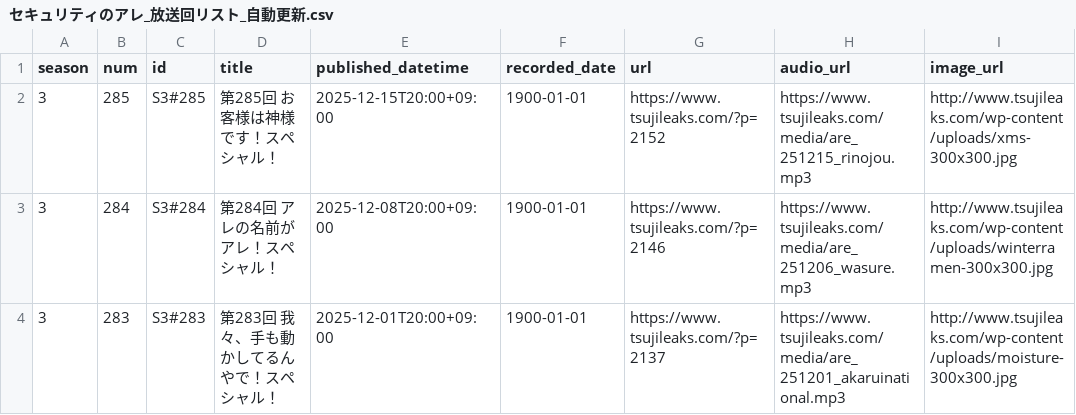
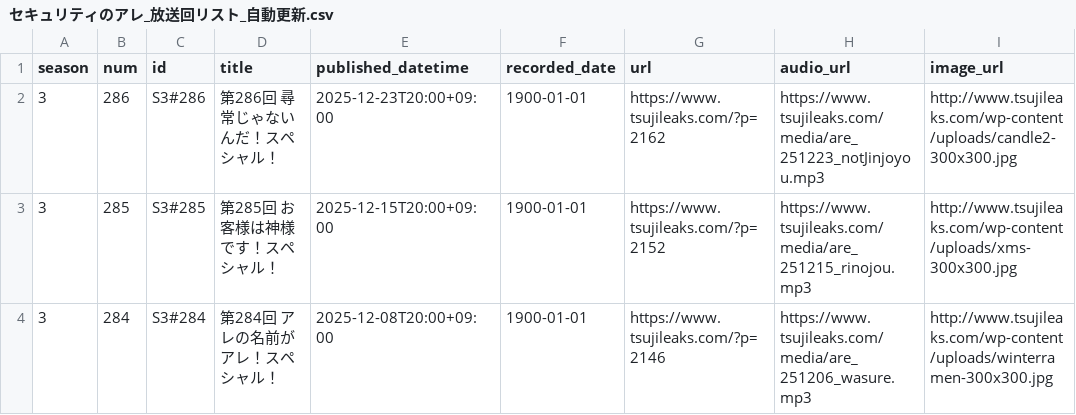
Before and after one commit to BerandaMegane/Security-no-ARE-words, a CSV file: source/_static/セキュリティのアレ_放送回リスト_自動更新.csv, drawn as a sheet; only a part is shown; the shorter side is filled out with more unchanged rows; the diff names each change by its address in the sheet, - before the commit and + after, or states it on an @@ line.

```diff
--- a/source/_static/セキュリティのアレ_放送回リスト_自動更新.csv
+++ b/source/_static/セキュリティのアレ_放送回リスト_自動更新.csv
+row 2: 3 | 286 | S3#286 | 第286回 尋常じゃないんだ！スペシャル！ | 2025-12-23T20:00+09:00 | 1900-01-01 | https://www.tsujileaks.com/?p=2162 | https://www.tsujileaks.com/media/are_251223_notJinjoyou.mp3 | http://www.tsujileaks.com/wp-content/uploads/candle2-300x300.jpg
```
Also changed, not shown: docs/_downloads/cb3fa297877850adc58316b74884df1a/セキュリティのアレ_放送回リスト_自動更新.csv, docs/_static/セキュリティのアレ_放送回リスト_自動更新.csv, 42 other files.
